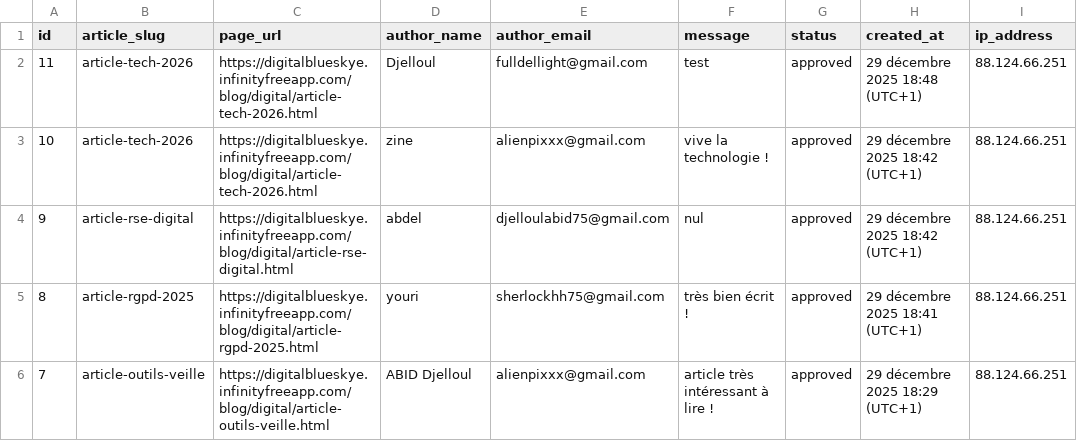
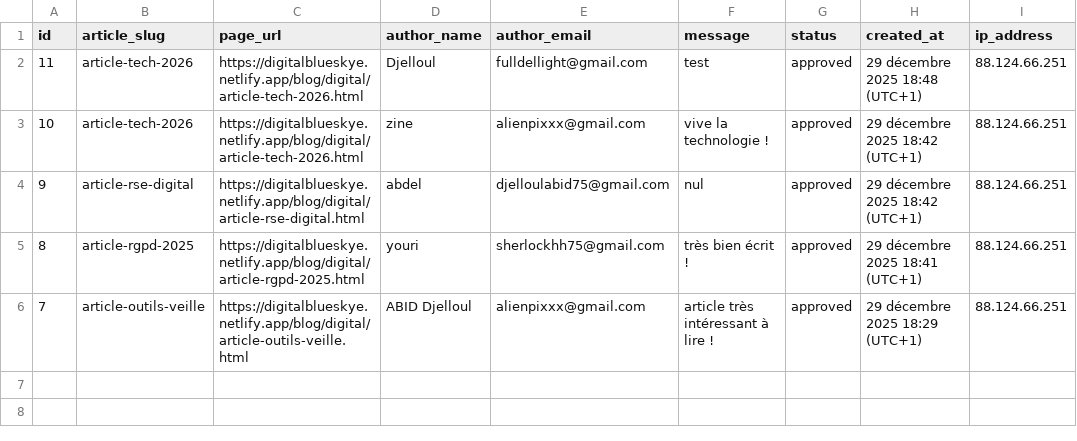
Before and after one commit to Dev-Djelloul/digitalblueskye, a CSV file: Notion-CSV-Import:Export-DigitalBlueSkye/Import Notion/article_comments-20251229-152213.csv, drawn as a sheet; only a part is shown; the diff names each change by its address in the sheet, - before the commit and + after, or states it on an @@ line.

```diff
--- a/Notion-CSV-Import:Export-DigitalBlueSkye/Import Notion/article_comments-20251229-152213.csv
+++ b/Notion-CSV-Import:Export-DigitalBlueSkye/Import Notion/article_comments-20251229-152213.csv
-C2:C3 (page_url): https://digitalblueskye.infinityfreeapp.com/blog/digital/article-tech-2026.html
+C2:C3 (page_url): https://digitalblueskye.netlify.app/blog/digital/article-tech-2026.html
-C4 (page_url): https://digitalblueskye.infinityfreeapp.com/blog/digital/article-rse-digital.html
+C4 (page_url): https://digitalblueskye.netlify.app/blog/digital/article-rse-digital.html
-C5 (page_url): https://digitalblueskye.infinityfreeapp.com/blog/digital/article-rgpd-2025.html
+C5 (page_url): https://digitalblueskye.netlify.app/blog/digital/article-rgpd-2025.html
-C6 (page_url): https://digitalblueskye.infinityfreeapp.com/blog/digital/article-outils-veille.html
+C6 (page_url): https://digitalblueskye.netlify.app/blog/digital/article-outils-veille.html
```
Also changed, not shown: Notion-CSV-Import:Export-DigitalBlueSkye/Import Notion/consent_logs-20251229-152832.csv, 21 other files.
